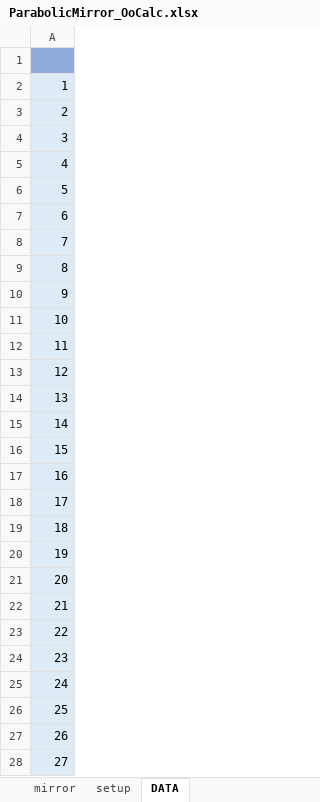
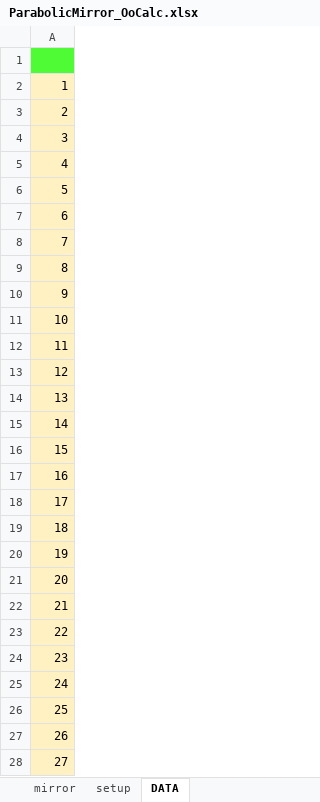
Before and after one commit to pestami/Mathbox, an Excel workbook: Python_Samples/01-ParabolicMirror/ParabolicMirror_OoCalc.xlsx, sheet DATA, drawn as a sheet; only a part is shown; values as stored, in another font and other column widths than the file's, no borders; the diff covers the shown part only; the diff names each change by its address in the sheet, - before the commit and + after, or states it on an @@ line.

```diff
--- a/Python_Samples/01-ParabolicMirror/ParabolicMirror_OoCalc.xlsx (sheet DATA)
+++ b/Python_Samples/01-ParabolicMirror/ParabolicMirror_OoCalc.xlsx (sheet DATA)
-A1 fill: #8FAADC
+A1 fill: #4EFB34
-A2:A28 fill: #DEEBF7
+A2:A28 fill: #FFF1C1
```
Also changed, not shown: cell formats elsewhere in this sheet, sheet mirror, charts or pictures, 4 other files.
